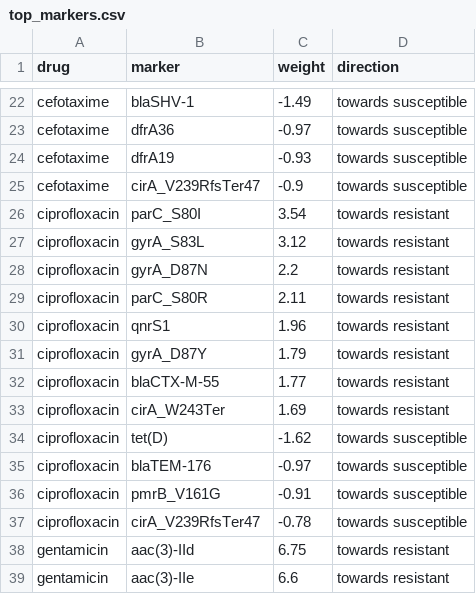
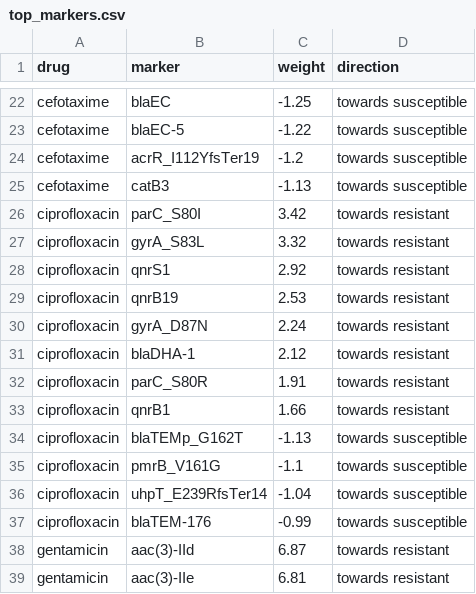
Before and after one commit to SaiRuthvik12/AMR-Genome-to-Antibiotic-Report, a CSV file: data/processed/top_markers.csv, drawn as a sheet; only a part is shown, gaps mark what is left out; removed rows and columns are numbered as before the commit, all else as after; the diff covers the shown part only; the diff names each change by its address in the sheet, - before the commit and + after, or states it on an @@ line.

```diff
--- a/data/processed/top_markers.csv
+++ b/data/processed/top_markers.csv
-B22 (marker): blaSHV-1
+B22 (marker): blaEC
-C22 (weight): -1.49
+C22 (weight): -1.25
-B23 (marker): dfrA36
+B23 (marker): blaEC-5
-C23 (weight): -0.97
+C23 (weight): -1.22
-B24 (marker): dfrA19
+B24 (marker): acrR_I112YfsTer19
-C24 (weight): -0.93
+C24 (weight): -1.2
-B25 (marker): cirA_V239RfsTer47
+B25 (marker): catB3
-C25 (weight): -0.9
+C25 (weight): -1.13
-C26 (weight): 3.54
+C26 (weight): 3.42
-C27 (weight): 3.12
+C27 (weight): 3.32
-row 28: ciprofloxacin | gyrA_D87N | 2.2 | towards resistant
-B28 (marker): parC_S80R
+B28 (marker): qnrS1
-C28 (weight): 2.11
+C28 (weight): 2.92
-B29 (marker): qnrS1
+B29 (marker): qnrB19
-C29 (weight): 1.96
+C29 (weight): 2.53
-B30 (marker): gyrA_D87Y
+B30 (marker): gyrA_D87N
-C30 (weight): 1.79
+C30 (weight): 2.24
-B31 (marker): blaCTX-M-55
+B31 (marker): blaDHA-1
-C31 (weight): 1.77
+C31 (weight): 2.12
-B32 (marker): cirA_W243Ter
+B32 (marker): parC_S80R
-C32 (weight): 1.69
+C32 (weight): 1.91
-B33 (marker): tet(D)
+B33 (marker): qnrB1
-C33 (weight): -1.62
+C33 (weight): 1.66
-D33 (direction): towards susceptible
+D33 (direction): towards resistant
-B34 (marker): blaTEM-176
+B34 (marker): blaTEMp_G162T
-C34 (weight): -0.97
+C34 (weight): -1.13
-C35 (weight): -0.91
+C35 (weight): -1.1
-B36 (marker): cirA_V239RfsTer47
+B36 (marker): uhpT_E239RfsTer14
-C36 (weight): -0.78
+C36 (weight): -1.04
+row 37: ciprofloxacin | blaTEM-176 | -0.99 | towards susceptible
-C38 (weight): 6.75
+C38 (weight): 6.87
-C39 (weight): 6.6
+C39 (weight): 6.81
```
Also changed, not shown: 2 added rows, 2 removed rows and 61 edited cells elsewhere in this file, data/processed/results_conformal_v1.csv, data/processed/results_v1.csv, 12 other files.
